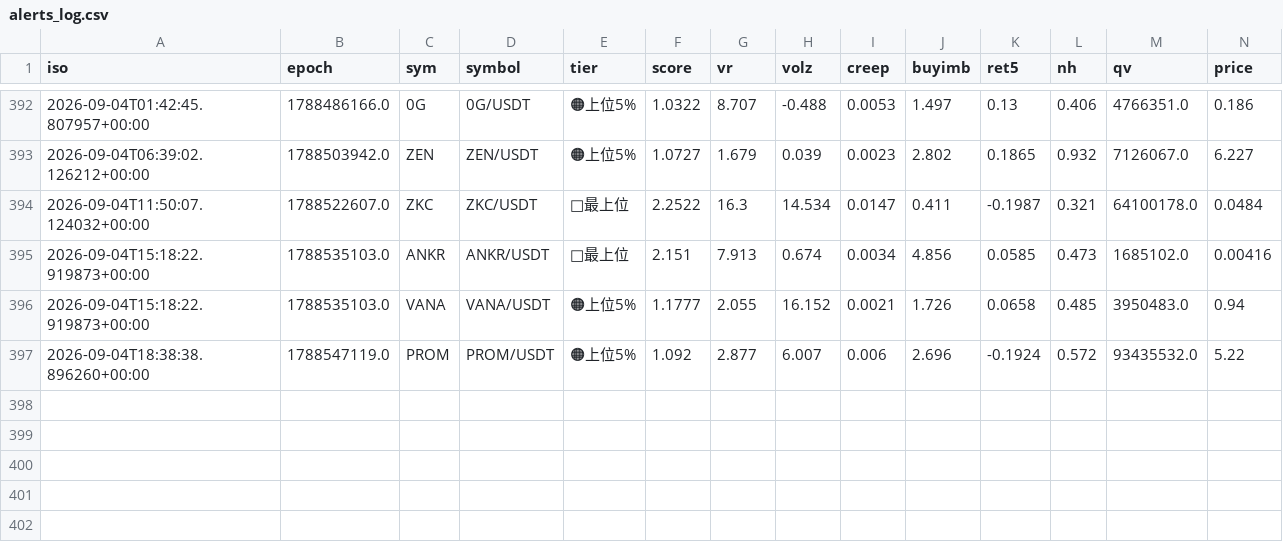
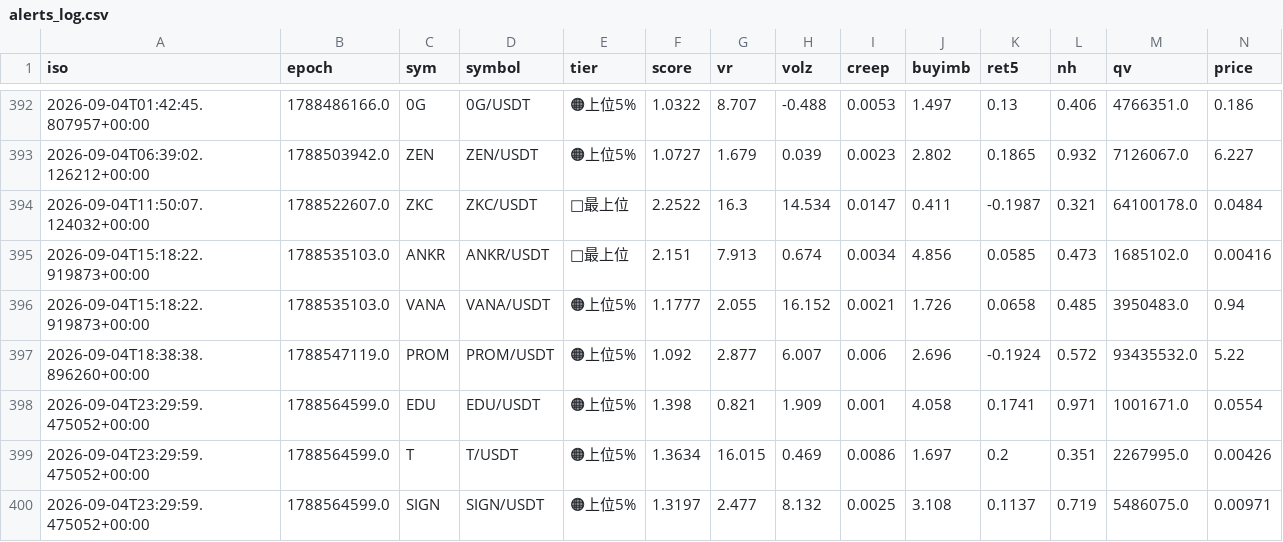
Before and after one commit to divisas072-ui/pump_scan.py, a CSV file: alerts_log.csv, drawn as a sheet; only a part is shown, gaps mark what is left out; rows hold the shown columns only; the diff names each change by its address in the sheet, - before the commit and + after, or states it on an @@ line.

```diff
--- a/alerts_log.csv
+++ b/alerts_log.csv
+row 398: 2026-09-04T23:29:59.475052+00:00 | 1788564599.0 | EDU | EDU/USDT | 🟠上位5% | 1.398 | 0.821 | 1.909 | 0.001 | 4.058 | 0.1741 | 0.971 | 1001671.0 | 0.0554
+row 399: 2026-09-04T23:29:59.475052+00:00 | 1788564599.0 | T | T/USDT | 🟠上位5% | 1.3634 | 16.015 | 0.469 | 0.0086 | 1.697 | 0.2 | 0.351 | 2267995.0 | 0.00426
+row 400: 2026-09-04T23:29:59.475052+00:00 | 1788564599.0 | SIGN | SIGN/USDT | 🟠上位5% | 1.3197 | 2.477 | 8.132 | 0.0025 | 3.108 | 0.1137 | 0.719 | 5486075.0 | 0.00971
```
Also changed, not shown: 2 other files.
